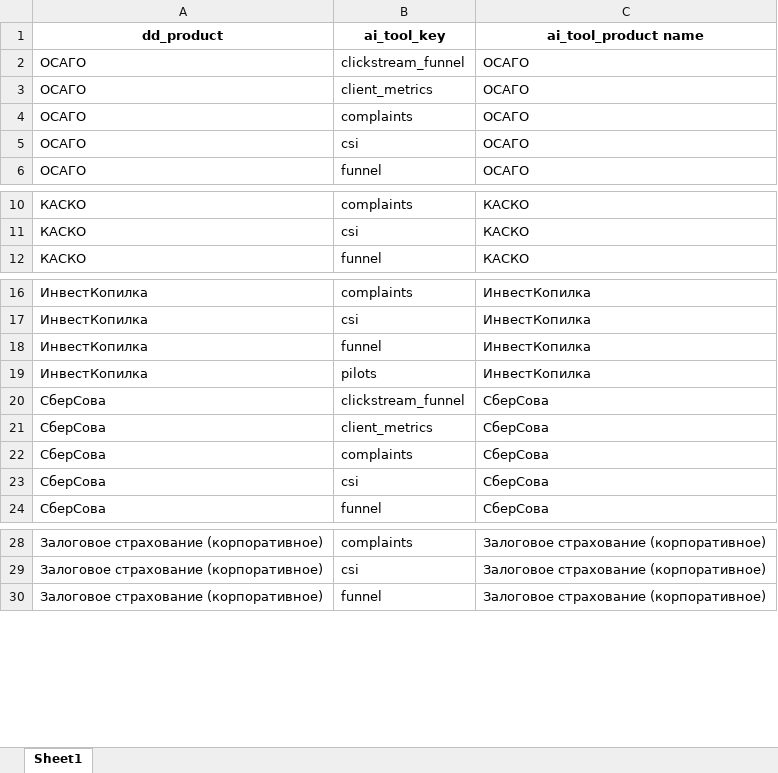
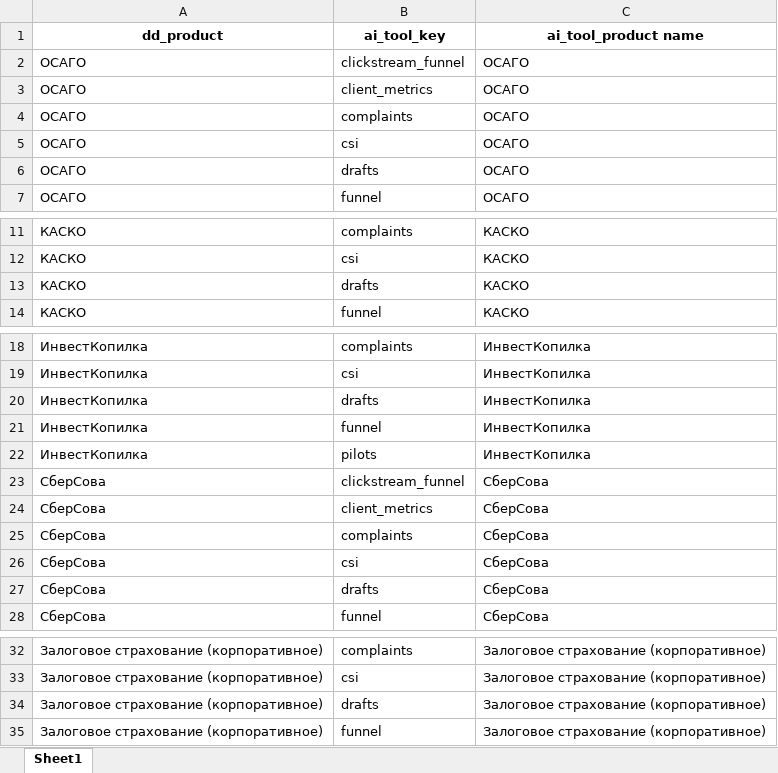
Before and after one commit to schischko-r/DD, an Excel workbook: ai_product_mapping.xlsx, sheet Sheet1, drawn as a sheet; only a part is shown, gaps mark what is left out; values as stored, in another font and other column widths than the file's, no borders; the diff covers the shown part only; the diff names each change by its address in the sheet, - before the commit and + after, or states it on an @@ line.

```diff
--- a/ai_product_mapping.xlsx (sheet Sheet1)
+++ b/ai_product_mapping.xlsx (sheet Sheet1)
+row 6: ОСАГО | drafts | ОСАГО
+row 13: КАСКО | drafts | КАСКО
+row 20: ИнвестКопилка | drafts | ИнвестКопилка
+row 27: СберСова | drafts | СберСова
+row 34: Залоговое страхование (корпоративное) | drafts | Залоговое страхование (корпоративное)
```
Also changed, not shown: 63 added rows elsewhere in this sheet, 3 other files.
